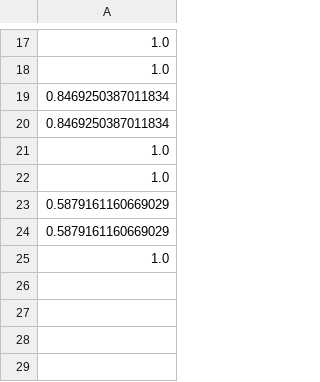
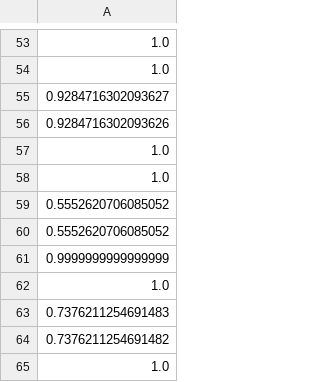
Before and after one commit to sdineen1/Summer-Research, a CSV file: LSTMcorrelations.csv, drawn as a sheet; only a part is shown, gaps mark what is left out; the diff covers the shown part only.

```diff
--- a/LSTMcorrelations.csv
+++ b/LSTMcorrelations.csv
@@ -18,8 +54,12 @@
 1.0
-0.8469250387011834
-0.8469250387011834
+0.9284716302093627
+0.9284716302093626
 1.0
 1.0
-0.5879161160669029
-0.5879161160669029
+0.5552620706085052
+0.5552620706085052
+0.9999999999999999
+1.0
+0.7376211254691483
+0.7376211254691482
 1.0
```
Also changed, not shown: 36 added rows and 8 edited cells elsewhere in this file.
